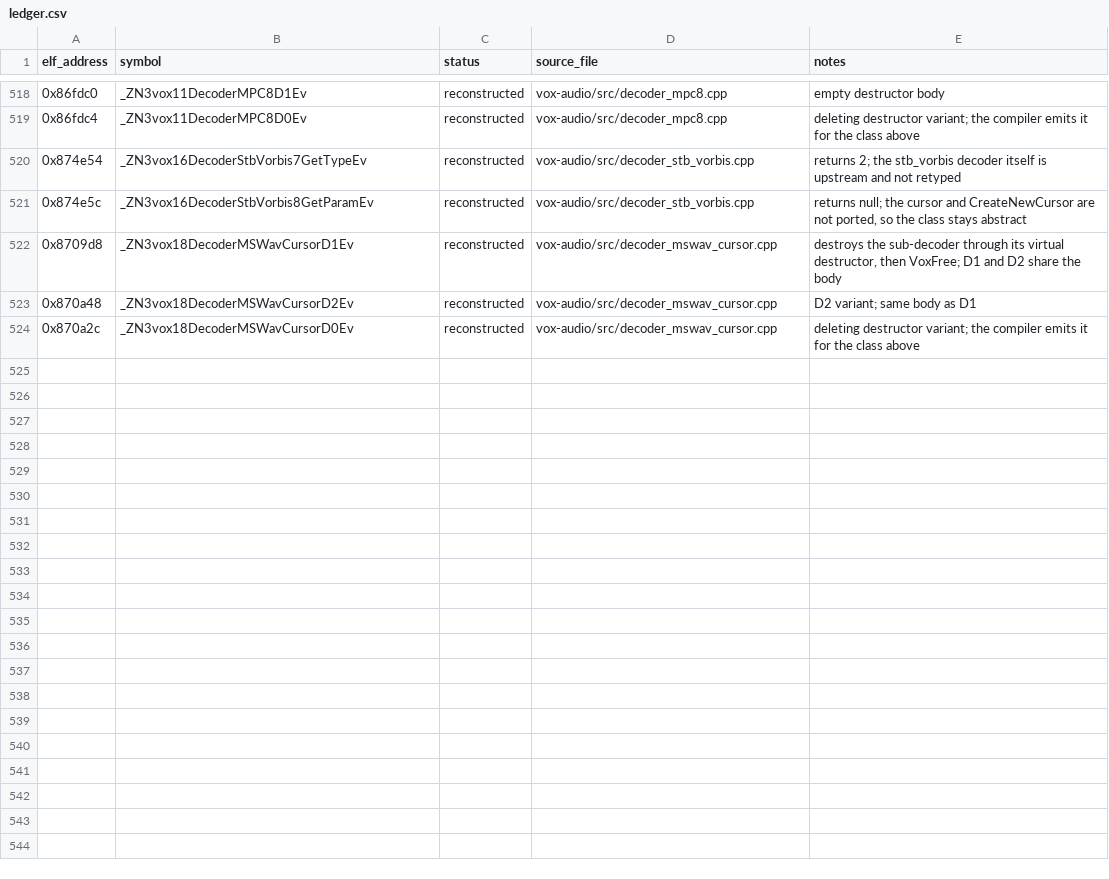
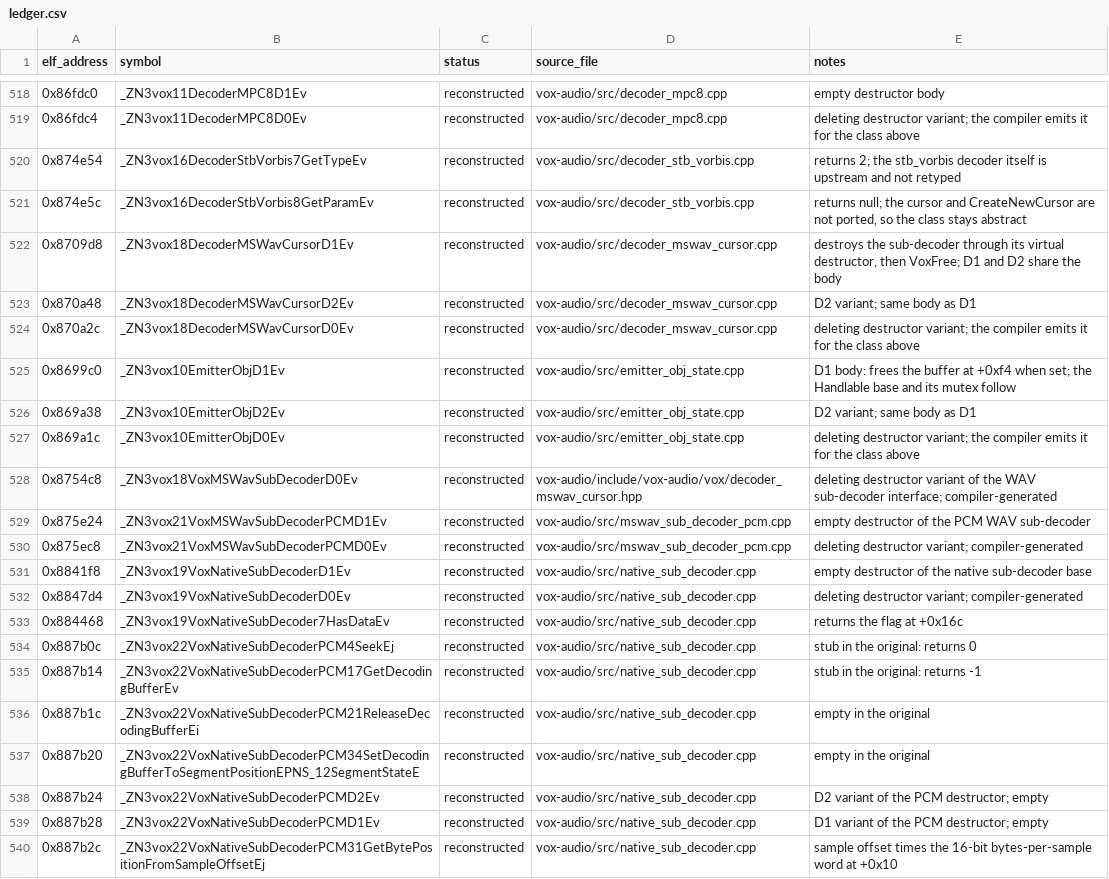
Before and after one commit to Noamcelermajer/DH_sc, a CSV file: port/decomp-reconstruction/vox-audio/ledger.csv, drawn as a sheet; only a part is shown, gaps mark what is left out; the diff names each change by its address in the sheet, - before the commit and + after, or states it on an @@ line.

```diff
--- a/port/decomp-reconstruction/vox-audio/ledger.csv
+++ b/port/decomp-reconstruction/vox-audio/ledger.csv
+row 525: 0x8699c0 | _ZN3vox10EmitterObjD1Ev | reconstructed | vox-audio/src/emitter_obj_state.cpp | D1 body: frees the buffer at +0xf4 when set; the Handlable base and its mutex follow
+row 526: 0x869a38 | _ZN3vox10EmitterObjD2Ev | reconstructed | vox-audio/src/emitter_obj_state.cpp | D2 variant; same body as D1
+row 527: 0x869a1c | _ZN3vox10EmitterObjD0Ev | reconstructed | vox-audio/src/emitter_obj_state.cpp | deleting destructor variant; the compiler emits it for the class above
+row 528: 0x8754c8 | _ZN3vox18VoxMSWavSubDecoderD0Ev | reconstructed | vox-audio/include/vox-audio/vox/decoder_mswav_cursor.hpp | deleting destructor variant of the WAV sub-decoder interface; compiler-generated
+row 529: 0x875e24 | _ZN3vox21VoxMSWavSubDecoderPCMD1Ev | reconstructed | vox-audio/src/mswav_sub_decoder_pcm.cpp | empty destructor of the PCM WAV sub-decoder
+row 530: 0x875ec8 | _ZN3vox21VoxMSWavSubDecoderPCMD0Ev | reconstructed | vox-audio/src/mswav_sub_decoder_pcm.cpp | deleting destructor variant; compiler-generated
+row 531: 0x8841f8 | _ZN3vox19VoxNativeSubDecoderD1Ev | reconstructed | vox-audio/src/native_sub_decoder.cpp | empty destructor of the native sub-decoder base
+row 532: 0x8847d4 | _ZN3vox19VoxNativeSubDecoderD0Ev | reconstructed | vox-audio/src/native_sub_decoder.cpp | deleting destructor variant; compiler-generated
+row 533: 0x884468 | _ZN3vox19VoxNativeSubDecoder7HasDataEv | reconstructed | vox-audio/src/native_sub_decoder.cpp | returns the flag at +0x16c
+row 534: 0x887b0c | _ZN3vox22VoxNativeSubDecoderPCM4SeekEj | reconstructed | vox-audio/src/native_sub_decoder.cpp | stub in the original: returns 0
+row 535: 0x887b14 | _ZN3vox22VoxNativeSubDecoderPCM17GetDecodingBufferEv | reconstructed | vox-audio/src/native_sub_decoder.cpp | stub in the original: returns -1
+row 536: 0x887b1c | _ZN3vox22VoxNativeSubDecoderPCM21ReleaseDecodingBufferEi | reconstructed | vox-audio/src/native_sub_decoder.cpp | empty in the original
+row 537: 0x887b20 | _ZN3vox22VoxNativeSubDecoderPCM34SetDecodingBufferToSegmentPositionEPNS_12SegmentStateE | reconstructed | vox-audio/src/native_sub_decoder.cpp | empty in the original
+row 538: 0x887b24 | _ZN3vox22VoxNativeSubDecoderPCMD2Ev | reconstructed | vox-audio/src/native_sub_decoder.cpp | D2 variant of the PCM destructor; empty
+row 539: 0x887b28 | _ZN3vox22VoxNativeSubDecoderPCMD1Ev | reconstructed | vox-audio/src/native_sub_decoder.cpp | D1 variant of the PCM destructor; empty
+row 540: 0x887b2c | _ZN3vox22VoxNativeSubDecoderPCM31GetBytePositionFromSampleOffsetEj | reconstructed | vox-audio/src/native_sub_decoder.cpp | sample offset times the 16-bit bytes-per-sample word at +0x10
```
Also changed, not shown: 8 other files.
